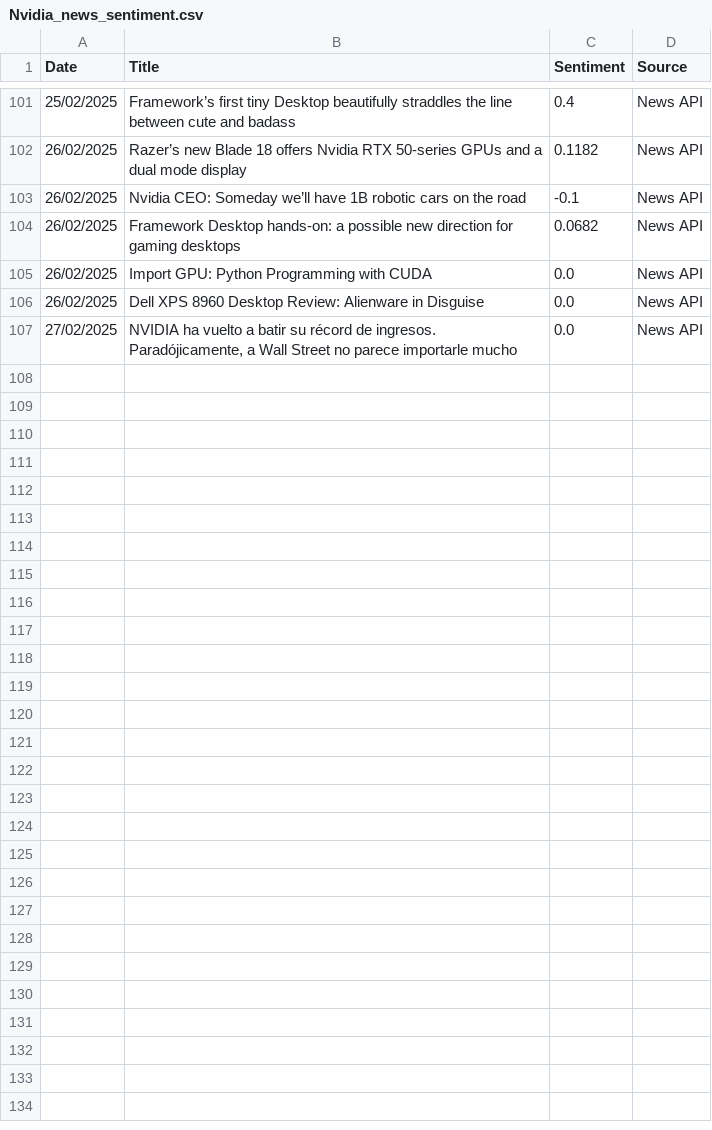
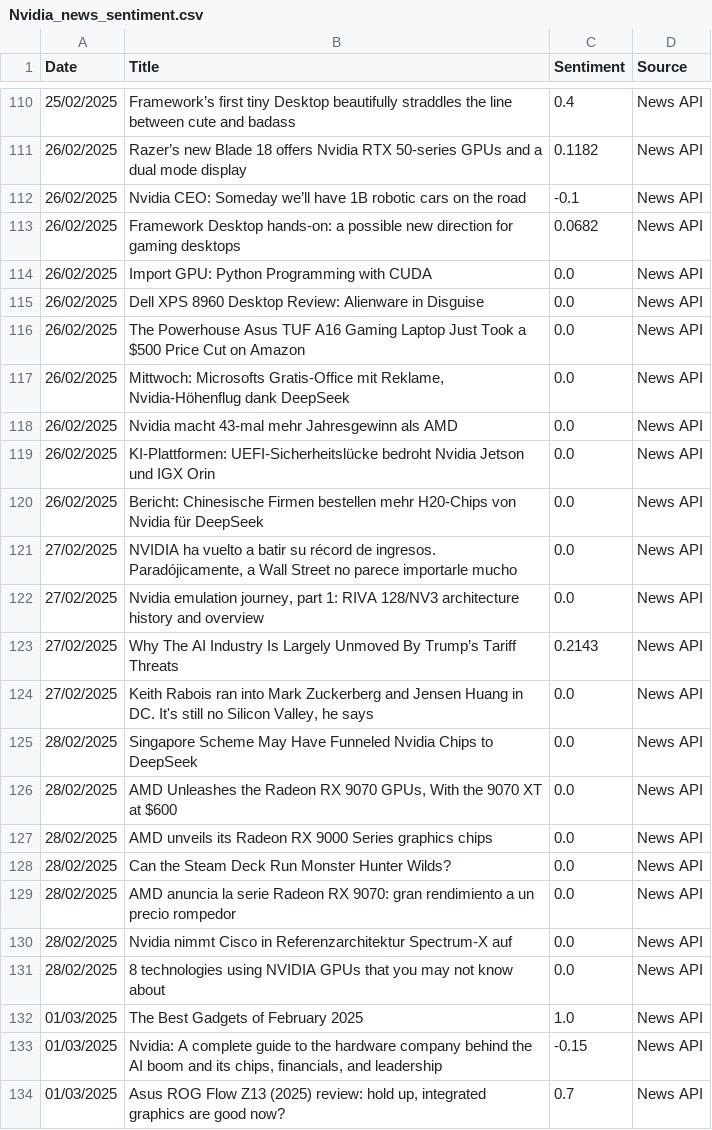
Before and after one commit to andkcol/Rep, a CSV file: Sentiment Data/Nvidia_news_sentiment.csv, drawn as a sheet; only a part is shown, gaps mark what is left out; the diff covers the shown part only.

Commit message:
Sentiment Data

```diff
--- a/Sentiment Data/Nvidia_news_sentiment.csv
+++ b/Sentiment Data/Nvidia_news_sentiment.csv
@@ -106,2 +115,20 @@ Date,Title,Sentiment,Source
 26/02/2025,Dell XPS 8960 Desktop Review: Alienware in Disguise,0.0,News API
+26/02/2025,The Powerhouse Asus TUF A16 Gaming Laptop Just Took a $500 Price Cut on Amazon,0.0,News API
+26/02/2025,"Mittwoch: Microsofts Gratis-Office mit Reklame, Nvidia-Höhenflug dank DeepSeek",0.0,News API
+26/02/2025,Nvidia macht 43-mal mehr Jahresgewinn als AMD,0.0,News API
+26/02/2025,KI-Plattformen: UEFI-Sicherheitslücke bedroht Nvidia Jetson und IGX Orin,0.0,News API
+26/02/2025,Bericht: Chinesische Firmen bestellen mehr H20-Chips von Nvidia für DeepSeek,0.0,News API
 27/02/2025,"NVIDIA ha vuelto a batir su récord de ingresos. Paradójicamente, a Wall Street no parece importarle mucho",0.0,News API
+27/02/2025,"Nvidia emulation journey, part 1: RIVA 128/NV3 architecture history and overview",0.0,News API
+27/02/2025,Why The AI Industry Is Largely Unmoved By Trump’s Tariff Threats,0.2143,News API
+27/02/2025,"Keith Rabois ran into Mark Zuckerberg and Jensen Huang in DC. It's still no Silicon Valley, he says",0.0,News API
+28/02/2025,Singapore Scheme May Have Funneled Nvidia Chips to DeepSeek,0.0,News API
+28/02/2025,"AMD Unleashes the Radeon RX 9070 GPUs, With the 9070 XT at $600",0.0,News API
+28/02/2025,AMD unveils its Radeon RX 9000 Series graphics chips,0.0,News API
+28/02/2025,Can the Steam Deck Run Monster Hunter Wilds?,0.0,News API
+28/02/2025,AMD anuncia la serie Radeon RX 9070: gran rendimiento a un precio rompedor,0.0,News API
+28/02/2025,Nvidia nimmt Cisco in Referenzarchitektur Spectrum-X auf,0.0,News API
+28/02/2025,8 technologies using NVIDIA GPUs that you may not know about,0.0,News API
+01/03/2025,The Best Gadgets of February 2025,1.0,News API
+01/03/2025,"Nvidia: A complete guide to the hardware company behind the AI boom and its chips, financials, and leadership",-0.15,News API
+01/03/2025,"Asus ROG Flow Z13 (2025) review: hold up, integrated graphics are good now?",0.7,News API
```
Also changed, not shown: 28 added rows elsewhere in this file, Sentiment Data/Google_news_sentiment.csv, Sentiment Data/IBM_news_sentiment.csv, 18 other files.
